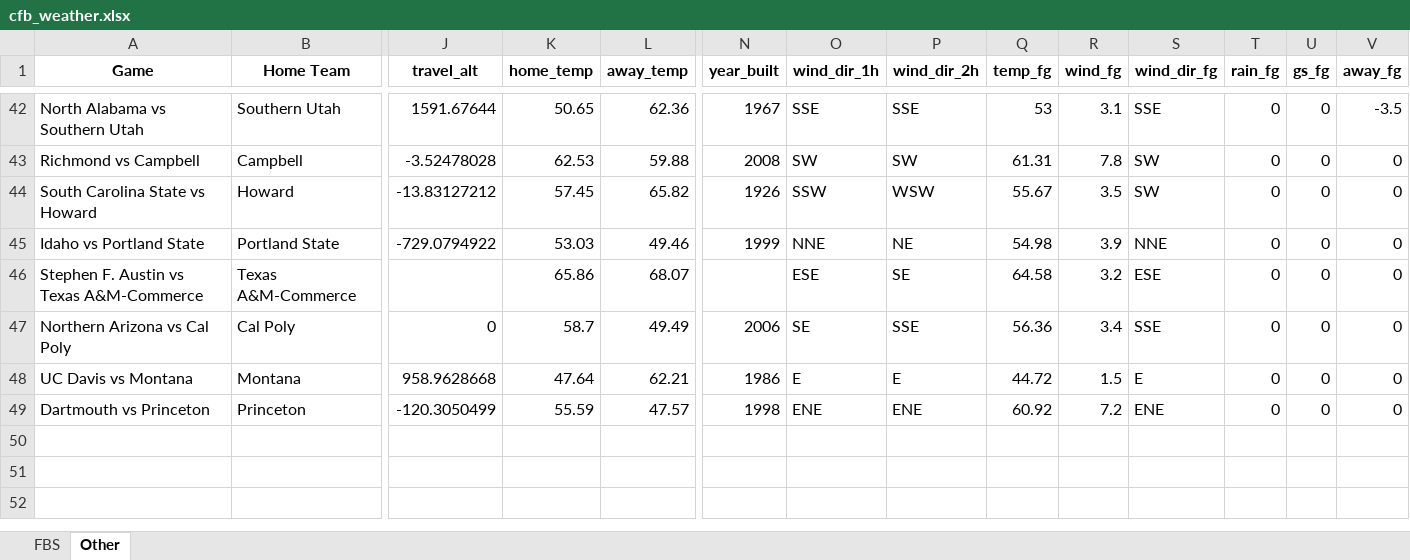
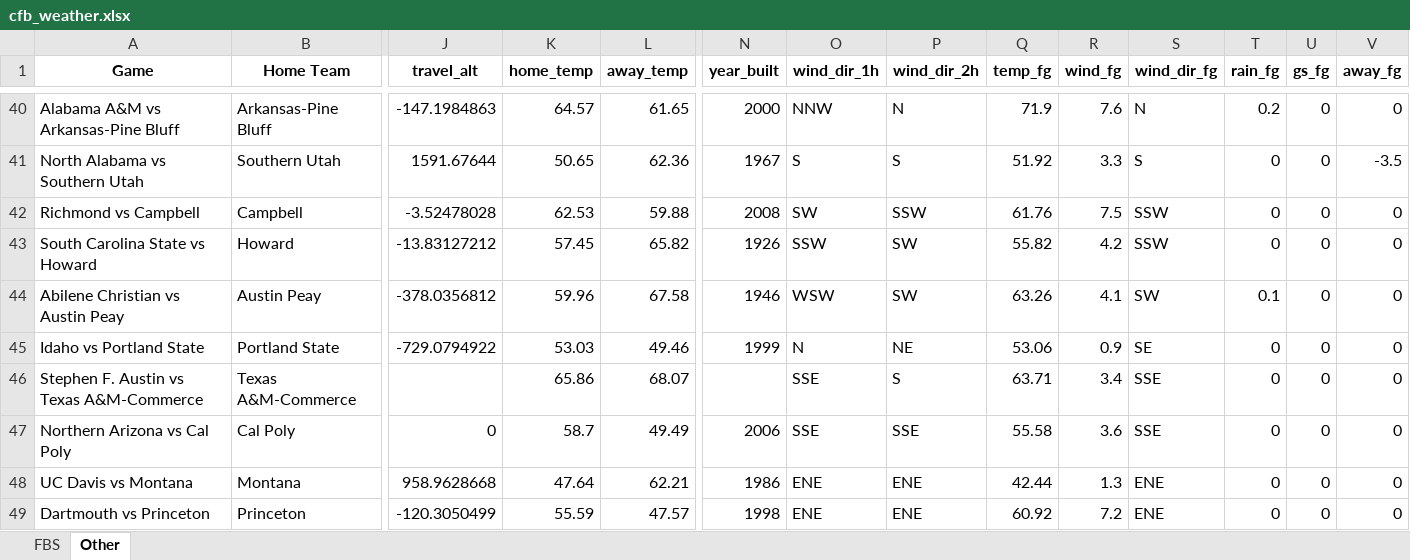
Before and after one commit to mslade50/football_weather, an Excel workbook: cfb_weather.xlsx, sheet Other, drawn as a sheet; only a part is shown, gaps mark what is left out; values as stored, in another font and other column widths than the file's, no borders; addresses are those after the commit; rows hold the shown columns only; the diff covers the shown part only; the diff names each change by its address in the sheet, - before the commit and + after, or states it on an @@ line.

Commit message:
Update cfb_weather.xlsx with Timestamp 2024-11-09T10:01:36.612521

```diff
--- a/cfb_weather.xlsx (sheet Other)
+++ b/cfb_weather.xlsx (sheet Other)
+row 40: Alabama A&M vs Arkansas-Pine Bluff | Arkansas-Pine Bluff | -147.1984863 | 64.57 | 61.65 | 2000 | NNW | N | 71.9 | 7.6 | N | 0.2 | 0 | 0
-O41 (wind_dir_1h): SSE
+O41 (wind_dir_1h): S
-P41 (wind_dir_2h): SSE
+P41 (wind_dir_2h): S
-Q41 (temp_fg): 53
+Q41 (temp_fg): 51.92
-R41 (wind_fg): 3.1
+R41 (wind_fg): 3.3
-S41 (wind_dir_fg): SSE
+S41 (wind_dir_fg): S
-P42 (wind_dir_2h): SW
+P42 (wind_dir_2h): SSW
-Q42 (temp_fg): 61.31
+Q42 (temp_fg): 61.76
-R42 (wind_fg): 7.8
+R42 (wind_fg): 7.5
-S42:S43 (wind_dir_fg): SW
+S42:S43 (wind_dir_fg): SSW
-P43 (wind_dir_2h): WSW
+P43 (wind_dir_2h): SW
-Q43 (temp_fg): 55.67
+Q43 (temp_fg): 55.82
-R43 (wind_fg): 3.5
+R43 (wind_fg): 4.2
+row 44: Abilene Christian vs Austin Peay | Austin Peay | -378.0356812 | 59.96 | 67.58 | 1946 | WSW | SW | 63.26 | 4.1 | SW | 0.1 | 0 | 0
-O45 (wind_dir_1h): NNE
+O45 (wind_dir_1h): N
-Q45 (temp_fg): 54.98
+Q45 (temp_fg): 53.06
-R45 (wind_fg): 3.9
+R45 (wind_fg): 0.9
-S45 (wind_dir_fg): NNE
+S45 (wind_dir_fg): SE
-O46 (wind_dir_1h): ESE
+O46 (wind_dir_1h): SSE
-P46 (wind_dir_2h): SE
+P46 (wind_dir_2h): S
-Q46 (temp_fg): 64.58
+Q46 (temp_fg): 63.71
-R46 (wind_fg): 3.2
+R46 (wind_fg): 3.4
-S46 (wind_dir_fg): ESE
+S46 (wind_dir_fg): SSE
-O47 (wind_dir_1h): SE
+O47 (wind_dir_1h): SSE
-Q47 (temp_fg): 56.36
+Q47 (temp_fg): 55.58
-R47 (wind_fg): 3.4
+R47 (wind_fg): 3.6
-O48 (wind_dir_1h): E
+O48 (wind_dir_1h): ENE
-P48 (wind_dir_2h): E
+P48 (wind_dir_2h): ENE
-Q48 (temp_fg): 44.72
+Q48 (temp_fg): 42.44
-R48 (wind_fg): 1.5
+R48 (wind_fg): 1.3
-S48 (wind_dir_fg): E
+S48 (wind_dir_fg): ENE
```
Also changed, not shown: 8 added rows, 10 removed rows and 78 edited cells elsewhere in this sheet, sheet FBS.
